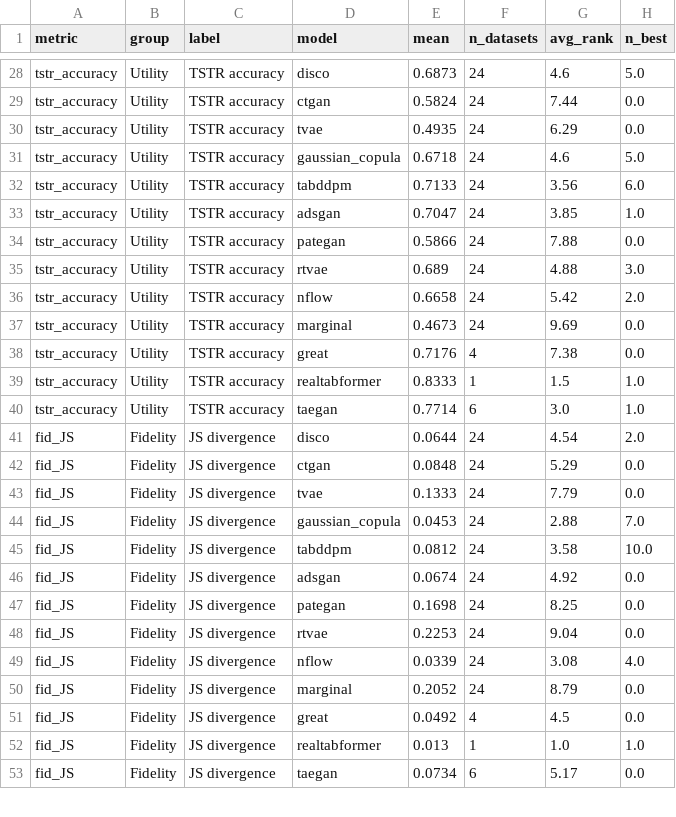
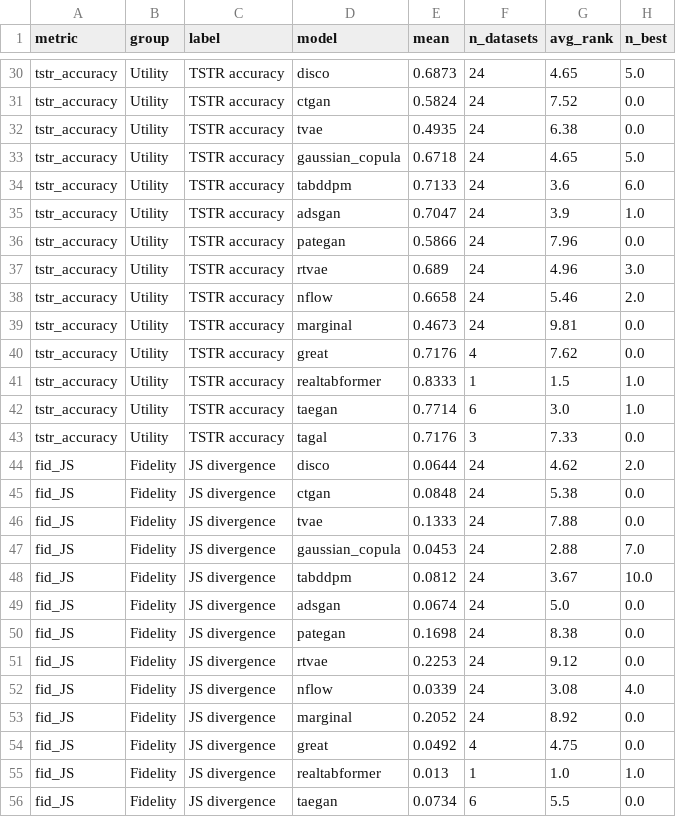
Before and after one commit to ArshiaIlaty/P-TA-MulFee, a CSV file: disco/tables/comprehensive/leaderboard.csv, drawn as a sheet; only a part is shown, gaps mark what is left out; addresses are those after the commit; the diff covers the shown part only; the diff names each change by its address in the sheet, - before the commit and + after, or states it on an @@ line.

```diff
--- a/disco/tables/comprehensive/leaderboard.csv
+++ b/disco/tables/comprehensive/leaderboard.csv
-G30 (avg_rank): 4.6
+G30 (avg_rank): 4.65
-G31 (avg_rank): 7.44
+G31 (avg_rank): 7.52
-G32 (avg_rank): 6.29
+G32 (avg_rank): 6.38
-G33 (avg_rank): 4.6
+G33 (avg_rank): 4.65
-G34 (avg_rank): 3.56
+G34 (avg_rank): 3.6
-G35 (avg_rank): 3.85
+G35 (avg_rank): 3.9
-G36 (avg_rank): 7.88
+G36 (avg_rank): 7.96
-G37 (avg_rank): 4.88
+G37 (avg_rank): 4.96
-G38 (avg_rank): 5.42
+G38 (avg_rank): 5.46
-G39 (avg_rank): 9.69
+G39 (avg_rank): 9.81
-G40 (avg_rank): 7.38
+G40 (avg_rank): 7.62
+row 43: tstr_accuracy | Utility | TSTR accuracy | tagal | 0.7176 | 3 | 7.33 | 0.0
-G44 (avg_rank): 4.54
+G44 (avg_rank): 4.62
-G45 (avg_rank): 5.29
+G45 (avg_rank): 5.38
-G46 (avg_rank): 7.79
+G46 (avg_rank): 7.88
-G48 (avg_rank): 3.58
+G48 (avg_rank): 3.67
-G49 (avg_rank): 4.92
+G49 (avg_rank): 5.0
-G50 (avg_rank): 8.25
+G50 (avg_rank): 8.38
-G51 (avg_rank): 9.04
+G51 (avg_rank): 9.12
-G53 (avg_rank): 8.79
+G53 (avg_rank): 8.92
-G54 (avg_rank): 4.5
+G54 (avg_rank): 4.75
-G56 (avg_rank): 5.17
+G56 (avg_rank): 5.5
```
Also changed, not shown: 11 added rows and 76 edited cells elsewhere in this file, disco/tables/comprehensive/dcr_median__datasets_x_models.csv, disco/tables/comprehensive/fid_JS__datasets_x_models.csv, 43 other files.
